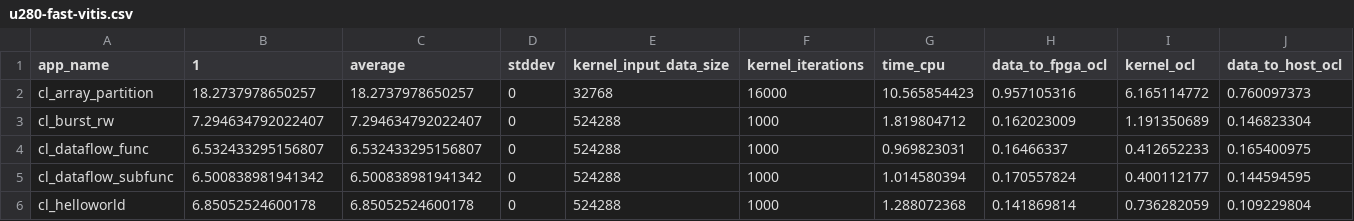
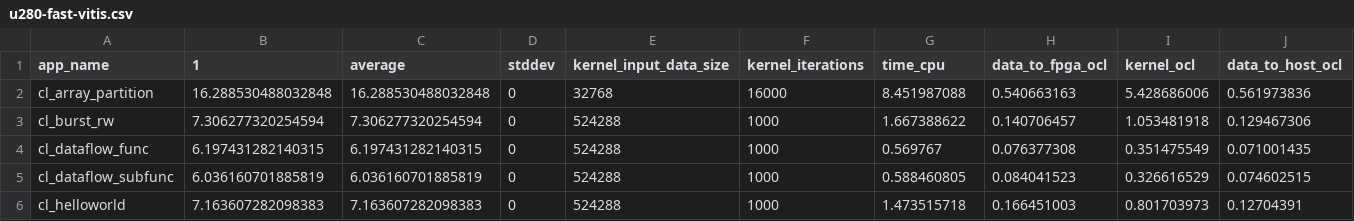
Before and after one commit to TUM-DSE/proteus-eval, a CSV file: data/u280-fast-vitis.csv, drawn as a sheet; only a part is shown; the diff covers the shown part only.

```diff
--- a/data/u280-fast-vitis.csv
+++ b/data/u280-fast-vitis.csv
@@ -1,6 +1,6 @@
 app_name,1,average,stddev,kernel_input_data_size,kernel_iterations,time_cpu,data_to_fpga_ocl,kernel_ocl,data_to_host_ocl
-cl_array_partition,18.2737978650257,18.2737978650257,0,32768,16000,10.565854423,0.957105316,6.165114772,0.760097373
-cl_burst_rw,7.294634792022407,7.294634792022407,0,524288,1000,1.819804712,0.162023009,1.191350689,0.146823304
-cl_dataflow_func,6.532433295156807,6.532433295156807,0,524288,1000,0.969823031,0.16466337,0.412652233,0.165400975
-cl_dataflow_subfunc,6.500838981941342,6.500838981941342,0,524288,1000,1.014580394,0.170557824,0.400112177,0.144594595
-cl_helloworld,6.85052524600178,6.85052524600178,0,524288,1000,1.288072368,0.141869814,0.736282059,0.109229804
+cl_array_partition,16.288530488032848,16.288530488032848,0,32768,16000,8.451987088,0.540663163,5.428686006,0.561973836
+cl_burst_rw,7.306277320254594,7.306277320254594,0,524288,1000,1.667388622,0.140706457,1.053481918,0.129467306
+cl_dataflow_func,6.197431282140315,6.197431282140315,0,524288,1000,0.569767,0.076377308,0.351475549,0.071001435
+cl_dataflow_subfunc,6.036160701885819,6.036160701885819,0,524288,1000,0.588460805,0.084041523,0.326616529,0.074602515
+cl_helloworld,7.163607282098383,7.163607282098383,0,524288,1000,1.473515718,0.166451003,0.801703973,0.12704391
```
Also changed, not shown: 54 edited cells elsewhere in this file, data/u280-slow-vitis.csv, data/u50-fast-vitis.csv, 12 other files.
